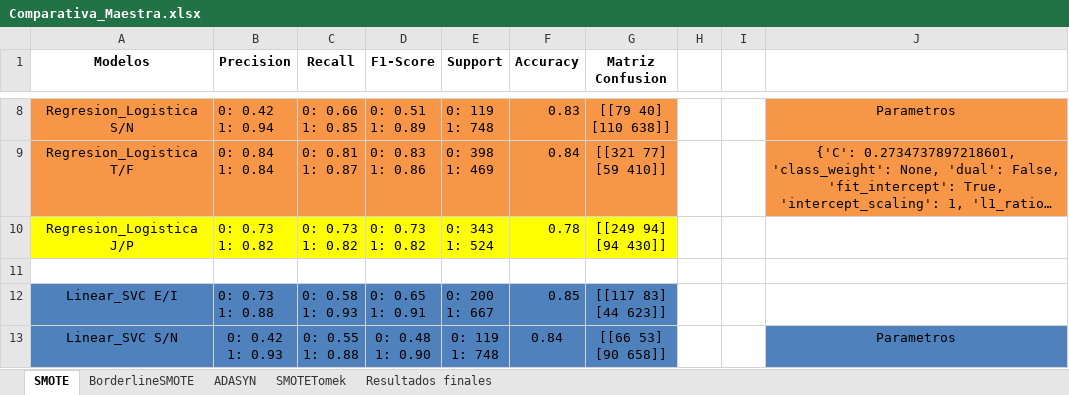
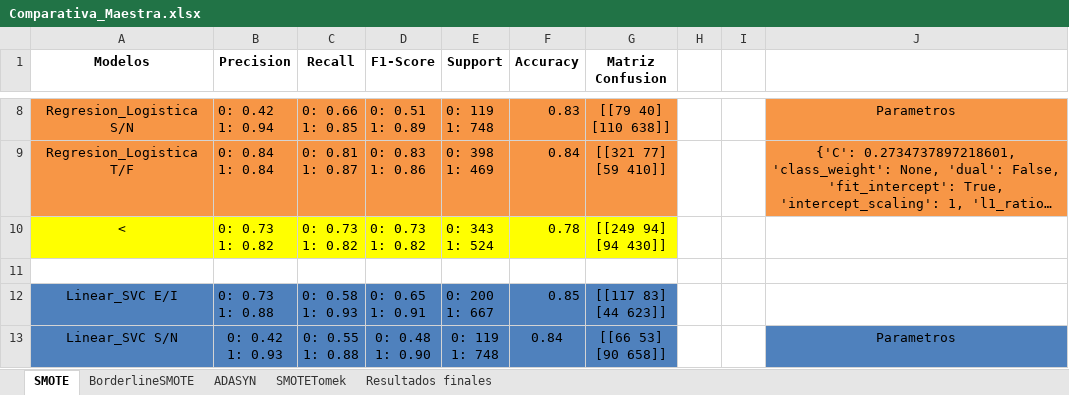
Before and after one commit to Marcos-D25/TFG-Sistema-Recomendacion-Personalidad, an Excel workbook: resultados/Comparativa_Maestra.xlsx, sheet SMOTE, drawn as a sheet; only a part is shown, gaps mark what is left out; long unchanged cells end in …; values as stored, in another font and other column widths than the file's, no borders; the diff names each change by its address in the sheet, - before the commit and + after, or states it on an @@ line.

```diff
--- a/resultados/Comparativa_Maestra.xlsx (sheet SMOTE)
+++ b/resultados/Comparativa_Maestra.xlsx (sheet SMOTE)
-A10 (Modelos): Regresion_Logistica J/P
+A10 (Modelos): <
```
Also changed, not shown: 12 other files.
